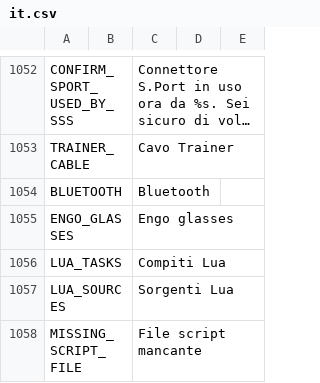
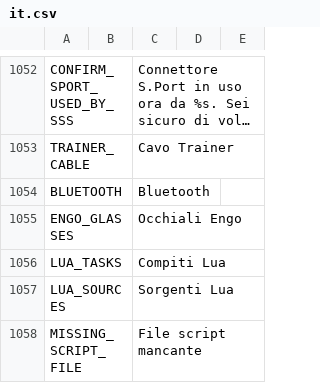
Before and after one commit to FrSkyRC/ETHOS-Feedback-Community, a CSV file: translations/ethos/it.csv, drawn as a sheet; only a part is shown, gaps mark what is left out; long unchanged cells end in ….

Commit message:
Translate 'Engo glasses' to 'Occhiali Engo'

```diff
--- a/translations/ethos/it.csv
+++ b/translations/ethos/it.csv
@@ -1054,3 +1054,3 @@ TRAINER_CABLE,,"Cavo Trainer",
 BLUETOOTH,,"Bluetooth",
-ENGO_GLASSES,,"Engo glasses"
+ENGO_GLASSES,,"Occhiali Engo"
 LUA_TASKS,,"Compiti Lua",
```
